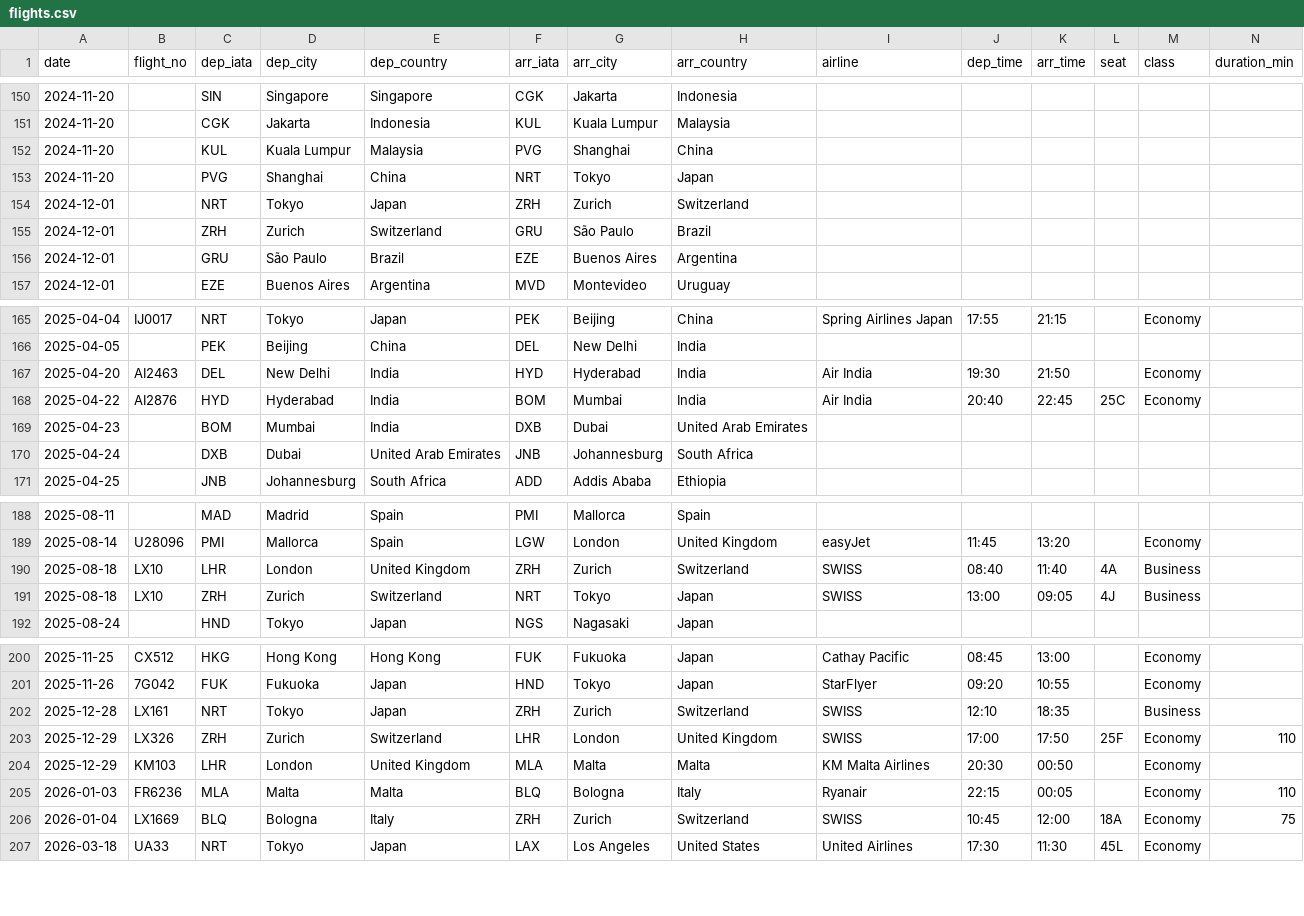
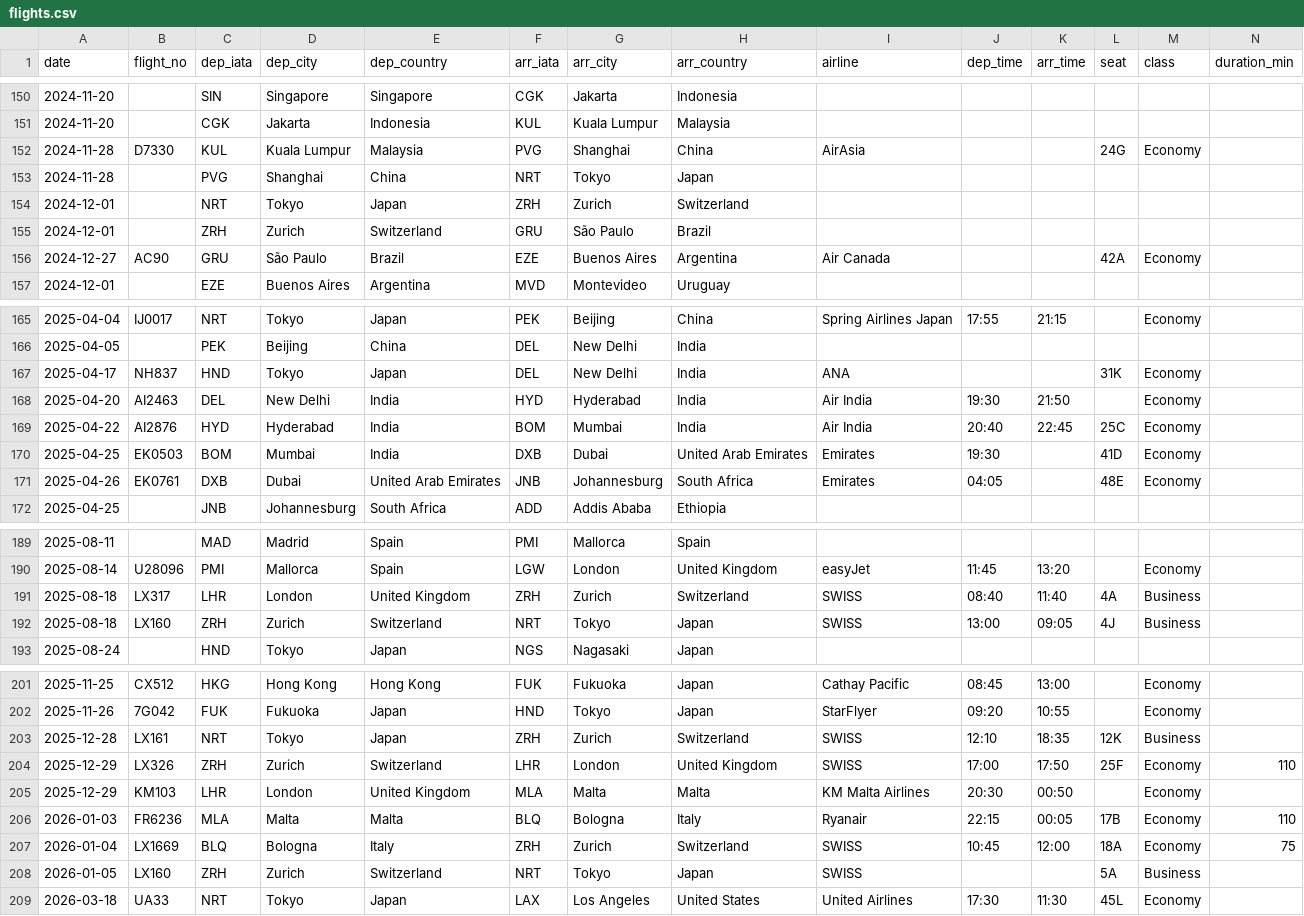
Before and after one commit to kyo24111/kyo24111.github.io, a CSV file: 040_personal/044_travel/0441_flight_record/flights.csv, drawn as a sheet; only a part is shown, gaps mark what is left out; addresses are those after the commit; rows hold the shown columns only; the diff names each change by its address in the sheet, - before the commit and + after, or states it on an @@ line.

```diff
--- a/040_personal/044_travel/0441_flight_record/flights.csv
+++ b/040_personal/044_travel/0441_flight_record/flights.csv
-A152:A153 (date): 2024-11-20
+A152:A153 (date): 2024-11-28
-B152 (flight_no): (empty)
+B152 (flight_no): D7330
-I152 (airline): (empty)
+I152 (airline): AirAsia
-L152 (seat): (empty)
+L152 (seat): 24G
-M152 (class): (empty)
+M152 (class): Economy
-A156 (date): 2024-12-01
+A156 (date): 2024-12-27
-B156 (flight_no): (empty)
+B156 (flight_no): AC90
-I156 (airline): (empty)
+I156 (airline): Air Canada
-L156 (seat): (empty)
+L156 (seat): 42A
-M156 (class): (empty)
+M156 (class): Economy
+row 167: 2025-04-17 | NH837 | HND | Tokyo | Japan | DEL | New Delhi | India | ANA |  |  | 31K | Economy
-A170 (date): 2025-04-23
+A170 (date): 2025-04-25
-B170 (flight_no): (empty)
+B170 (flight_no): EK0503
-I170:I171 (airline): (empty)
+I170:I171 (airline): Emirates
-J170 (dep_time): (empty)
+J170 (dep_time): 19:30
-L170 (seat): (empty)
+L170 (seat): 41D
-M170:M171 (class): (empty)
+M170:M171 (class): Economy
-A171 (date): 2025-04-24
+A171 (date): 2025-04-26
-B171 (flight_no): (empty)
+B171 (flight_no): EK0761
-J171 (dep_time): (empty)
+J171 (dep_time): 04:05
-L171 (seat): (empty)
+L171 (seat): 48E
-B191 (flight_no): LX10
+B191 (flight_no): LX317
-B192 (flight_no): LX10
+B192 (flight_no): LX160
-L203 (seat): (empty)
+L203 (seat): 12K
-L206 (seat): (empty)
+L206 (seat): 17B
+row 208: 2026-01-05 | LX160 | ZRH | Zurich | Switzerland | NRT | Tokyo | Japan | SWISS |  |  | 5A | Business
```
